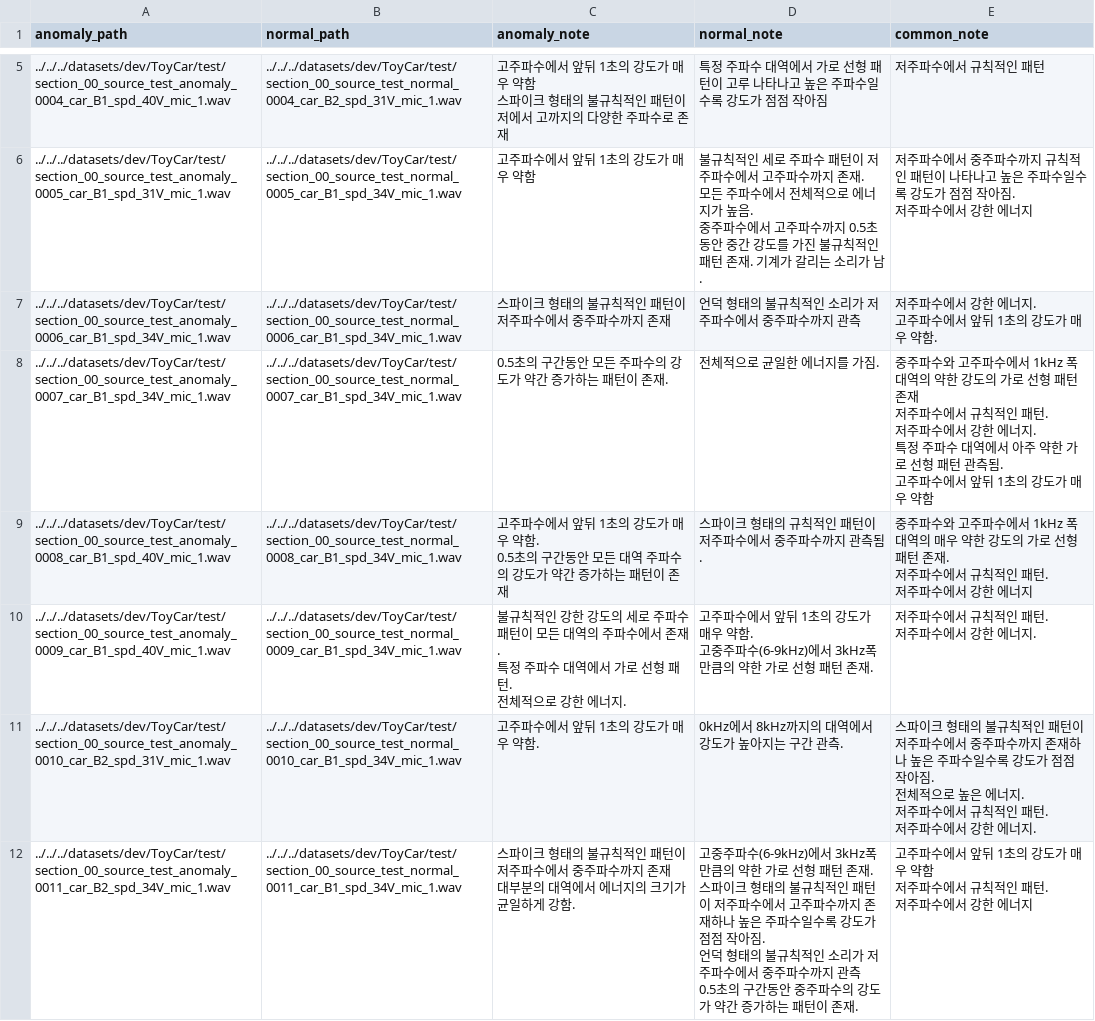
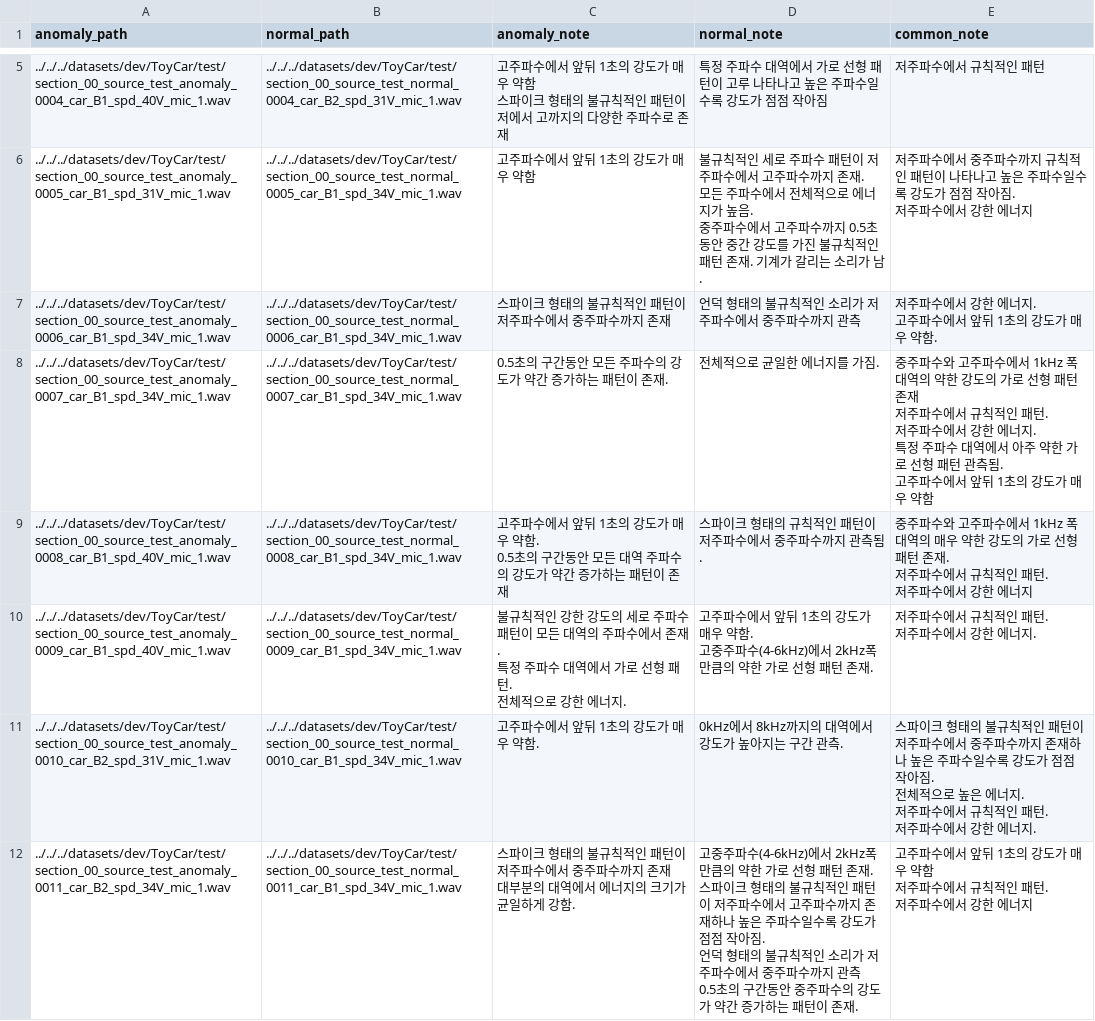
Before and after one commit to UTurtle/anomaly, a CSV file: datasets/dev/handwrite_notes.csv, drawn as a sheet; only a part is shown, gaps mark what is left out; the diff covers the shown part only.

```diff
--- a/datasets/dev/handwrite_notes.csv
+++ b/datasets/dev/handwrite_notes.csv
@@ -29,7 +29,7 @@ anomaly_path,normal_path,anomaly_note,normal_note,common_note
 저주파수에서 강한 에너지"
-../../../datasets/dev/ToyCar/test/section_00_source_test_anomaly_0009_car_B1_spd_40V_mic_1.wav,../../../datasets/dev/ToyCar/test/section_00_source_test_normal_0009_car_B1_spd_34V_mic_1.wav,"불규칙적인 강한 강도의 세로 주파수 패턴이 모든 대역의 주파수에서 존재.
-특정 주파수 대역에서 가로 선형 패턴.
-전체적으로 강한 에너지.","고주파수에서 앞뒤 1초의 강도가 매우 약함.
-고중주파수(6-9kHz)에서 3kHz폭만큼의 약한 가로 선형 패턴 존재.","저주파수에서 규칙적인 패턴.
-저주파수에서 강한 에너지."
+../../../datasets/dev/ToyCar/test/section_00_source_test_anomaly_0009_car_B1_spd_40V_mic_1.wav,../../../datasets/dev/ToyCar/test/section_00_source_test_normal_0009_car_B1_spd_34V_mic_1.wav,"불규칙적인 강한 강도의 세로 주파수 패턴이 모든 대역의 주파수에서 존재.
+특정 주파수 대역에서 가로 선형 패턴.
+전체적으로 강한 에너지.","고주파수에서 앞뒤 1초의 강도가 매우 약함.
+고중주파수(4-6kHz)에서 2kHz폭만큼의 약한 가로 선형 패턴 존재.","저주파수에서 규칙적인 패턴.
+저주파수에서 강한 에너지."
 ../../../datasets/dev/ToyCar/test/section_00_source_test_anomaly_0010_car_B2_spd_31V_mic_1.wav,../../../datasets/dev/ToyCar/test/section_00_source_test_normal_0010_car_B1_spd_34V_mic_1.wav,고주파수에서 앞뒤 1초의 강도가 매우 약함.,0kHz에서 8kHz까지의 대역에서 강도가 높아지는 구간 관측.,"스파이크 형태의 불규칙적인 패턴이 저주파수에서 중주파수까지 존재하나 높은 주파수일수록 강도가 점점 작아짐.
@@ -38,8 +38,8 @@ anomaly_path,normal_path,anomaly_note,normal_note,common_note
 저주파수에서 강한 에너지."
-../../../datasets/dev/ToyCar/test/section_00_source_test_anomaly_0011_car_B2_spd_34V_mic_1.wav,../../../datasets/dev/ToyCar/test/section_00_source_test_normal_0011_car_B1_spd_34V_mic_1.wav,"스파이크 형태의 불규칙적인 패턴이 저주파수에서 중주파수까지 존재
-대부분의 대역에서 에너지의 크기가 균일하게 강함.","고중주파수(6-9kHz)에서 3kHz폭만큼의 약한 가로 선형 패턴 존재.
-스파이크 형태의 불규칙적인 패턴이 저주파수에서 고주파수까지 존재하나 높은 주파수일수록 강도가 점점 작아짐.
-언덕 형태의 불규칙적인 소리가 저주파수에서 중주파수까지 관측
-0.5초의 구간동안 중주파수의 강도가 약간 증가하는 패턴이 존재.","고주파수에서 앞뒤 1초의 강도가 매우 약함
-저주파수에서 규칙적인 패턴.
-저주파수에서 강한 에너지"
+../../../datasets/dev/ToyCar/test/section_00_source_test_anomaly_0011_car_B2_spd_34V_mic_1.wav,../../../datasets/dev/ToyCar/test/section_00_source_test_normal_0011_car_B1_spd_34V_mic_1.wav,"스파이크 형태의 불규칙적인 패턴이 저주파수에서 중주파수까지 존재
+대부분의 대역에서 에너지의 크기가 균일하게 강함.","고중주파수(4-6kHz)에서 2kHz폭만큼의 약한 가로 선형 패턴 존재.
+스파이크 형태의 불규칙적인 패턴이 저주파수에서 고주파수까지 존재하나 높은 주파수일수록 강도가 점점 작아짐.
+언덕 형태의 불규칙적인 소리가 저주파수에서 중주파수까지 관측
+0.5초의 구간동안 중주파수의 강도가 약간 증가하는 패턴이 존재.","고주파수에서 앞뒤 1초의 강도가 매우 약함
+저주파수에서 규칙적인 패턴.
+저주파수에서 강한 에너지"
```
Also changed, not shown: 6 edited cells elsewhere in this file, 1 other file.
